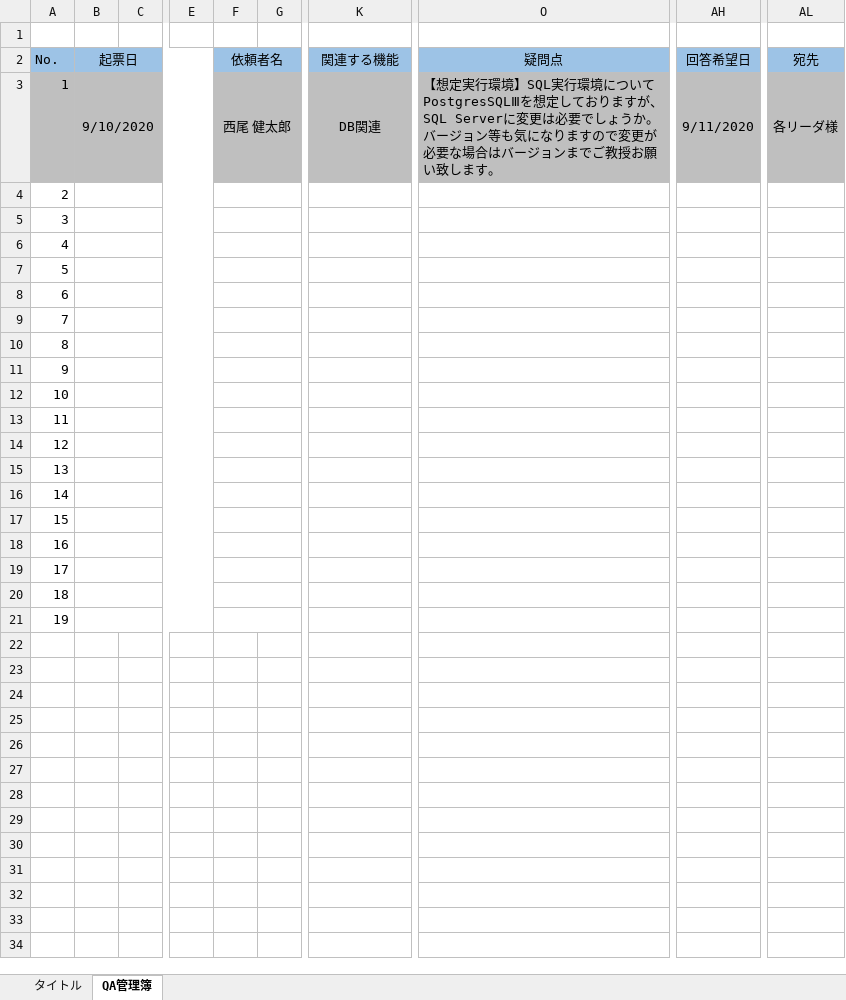
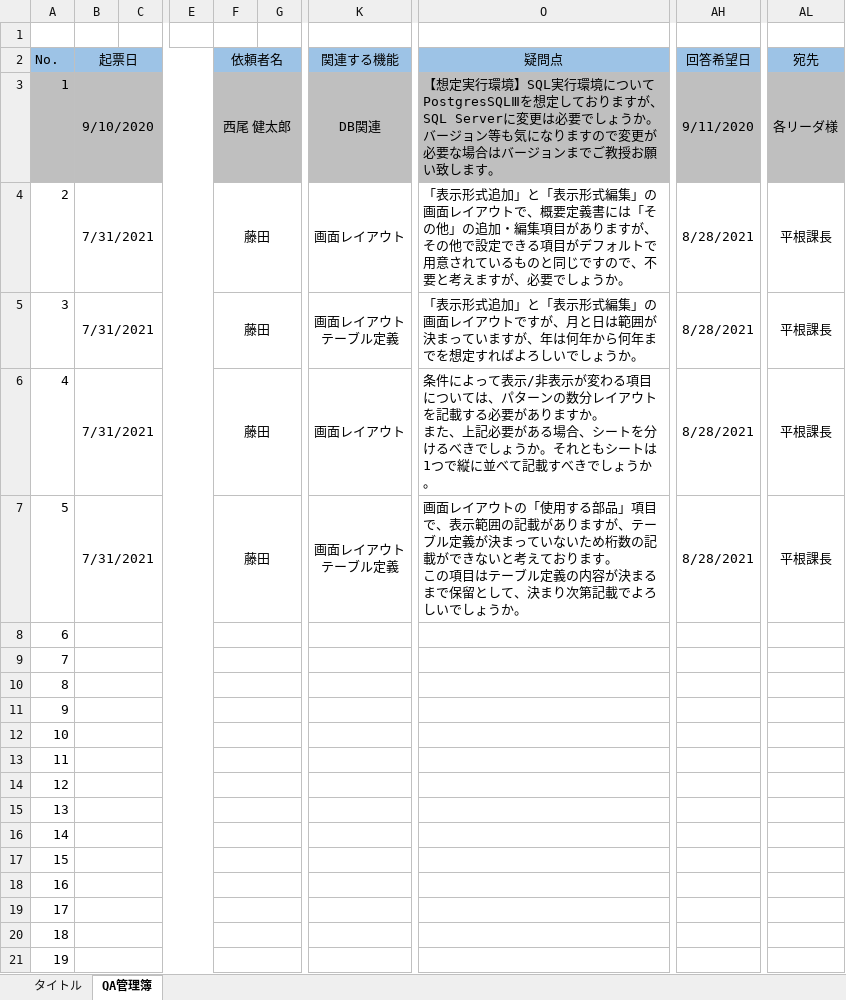
Before and after one commit to tat-tanaka/scheduleOnline, an Excel workbook: QA台帳.xlsx, sheet QA管理簿, drawn as a sheet; only a part is shown, gaps mark what is left out; values as stored, in another font and other column widths than the file's, no borders; charts and pictures not drawn; ↵ is a line break in a cell; the diff names each change by its address in the sheet, - before the commit and + after, or states it on an @@ line.

Commit message:
fujita
QA台帳、課題表更新

```diff
--- a/QA台帳.xlsx (sheet QA管理簿)
+++ b/QA台帳.xlsx (sheet QA管理簿)
-B4:B7 (起票日): (empty)
+B4:B7 (起票日): 7/31/2021
-F4:F7 (依頼者名): (empty)
+F4:F7 (依頼者名): 藤田
-K4 (関連する機能): (empty)
+K4 (関連する機能): 画面レイアウト
-O4 (疑問点): (empty)
+O4 (疑問点): 「表示形式追加」と「表示形式編集」の画面レイアウトで、概要定義書には「その他」の追加・編集項目がありますが、その他で設定できる項目がデフォルトで用意されているものと同じですので、不要と考えますが、必要でしょうか。
-AH4:AH7 (回答希望日): (empty)
+AH4:AH7 (回答希望日): 8/28/2021
-AL4:AL7 (宛先): (empty)
+AL4:AL7 (宛先): 平根課長
-K5 (関連する機能): (empty)
+K5 (関連する機能): 画面レイアウト ↵ テーブル定義
-O5 (疑問点): (empty)
+O5 (疑問点): 「表示形式追加」と「表示形式編集」の画面レイアウトですが、月と日は範囲が決まっていますが、年は何年から何年までを想定すればよろしいでしょうか。
-K6 (関連する機能): (empty)
+K6 (関連する機能): 画面レイアウト
-O6 (疑問点): (empty)
+O6 (疑問点): 条件によって表示/非表示が変わる項目については、パターンの数分レイアウトを記載する必要がありますか。 ↵ また、上記必要がある場合、シートを分けるべきでしょうか。それともシートは1つで縦に並べて記載すべきでしょうか。
-K7 (関連する機能): (empty)
+K7 (関連する機能): 画面レイアウト ↵ テーブル定義
-O7 (疑問点): (empty)
+O7 (疑問点): 画面レイアウトの「使用する部品」項目で、表示範囲の記載がありますが、テーブル定義が決まっていないため桁数の記載ができないと考えております。 ↵ この項目はテーブル定義の内容が決まるまで保留として、決まり次第記載でよろしいでしょうか。
```
Also changed, not shown: charts or pictures, 課題一覧.xlsx.
